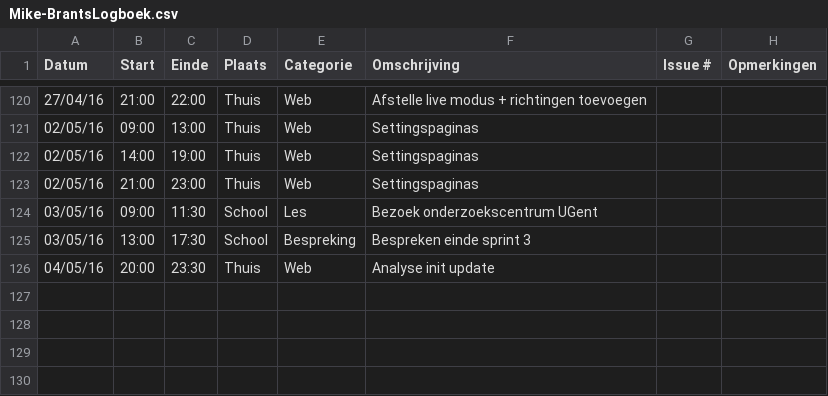
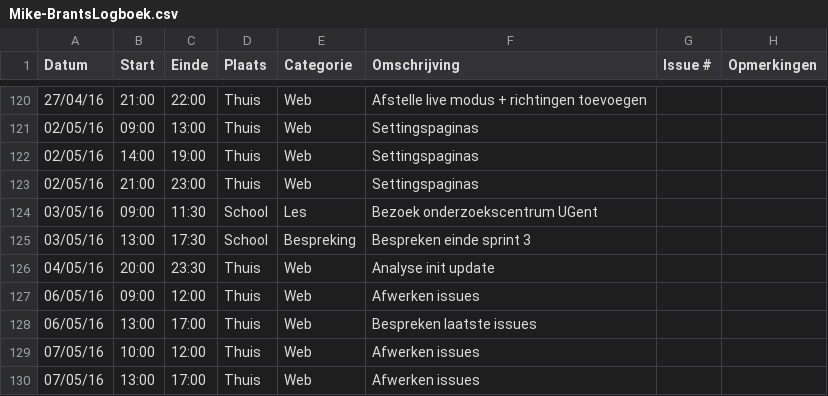
Before and after one commit to ghentlivinglab/Traffic-Travel-Time-Analyzer-2, a CSV file: Mike-BrantsLogboek.csv, drawn as a sheet; only a part is shown, gaps mark what is left out.

```diff
--- a/Mike-BrantsLogboek.csv
+++ b/Mike-BrantsLogboek.csv
@@ -126 +126,5 @@ Datum,Start,Einde,Plaats,Categorie,Omschrijving,Issue #,Opmerkingen
 04/05/16,20:00,23:30,Thuis,Web,Analyse init update,,
+06/05/16,09:00,12:00,Thuis,Web,Afwerken issues,,
+06/05/16,13:00,17:00,Thuis,Web,Bespreken laatste issues,,
+07/05/16,10:00,12:00,Thuis,Web,Afwerken issues,,
+07/05/16,13:00,17:00,Thuis,Web,Afwerken issues,,
```
Also changed, not shown: 32 other files.
